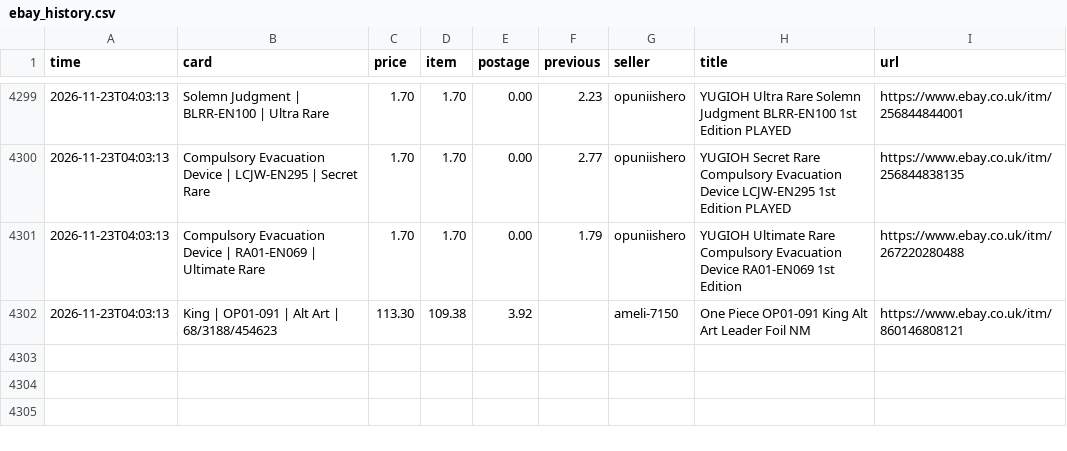
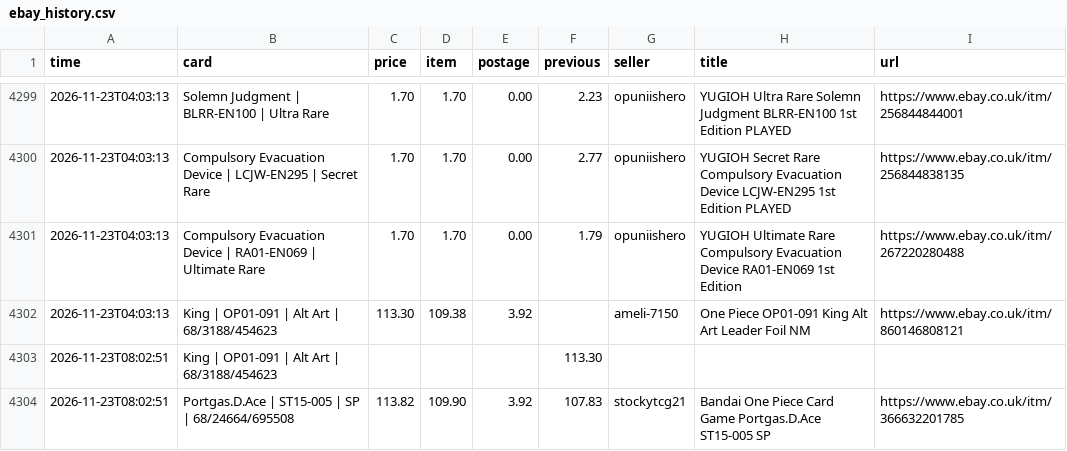
Before and after one commit to nikossapounas2012-dev/ebay-watcher, a CSV file: ebay_history.csv, drawn as a sheet; only a part is shown, gaps mark what is left out.

```diff
--- a/ebay_history.csv
+++ b/ebay_history.csv
@@ -4302 +4302,3 @@ time,card,price,item,postage,previous,seller,title,url
 2026-11-23T04:03:13,King | OP01-091 | Alt Art | 68/3188/454623,113.30,109.38,3.92,,ameli-7150,One Piece OP01-091 King Alt Art Leader Foil NM,https://www.ebay.co.uk/itm/860146808121
+2026-11-23T08:02:51,King | OP01-091 | Alt Art | 68/3188/454623,,,,113.30,,,
+2026-11-23T08:02:51,Portgas.D.Ace | ST15-005 | SP | 68/24664/695508,113.82,109.90,3.92,107.83,stockytcg21,Bandai One Piece Card Game Portgas.D.Ace ST15-005 SP,https://www.ebay.co.uk/itm/366632201785
```
Also changed, not shown: 2 other files.
